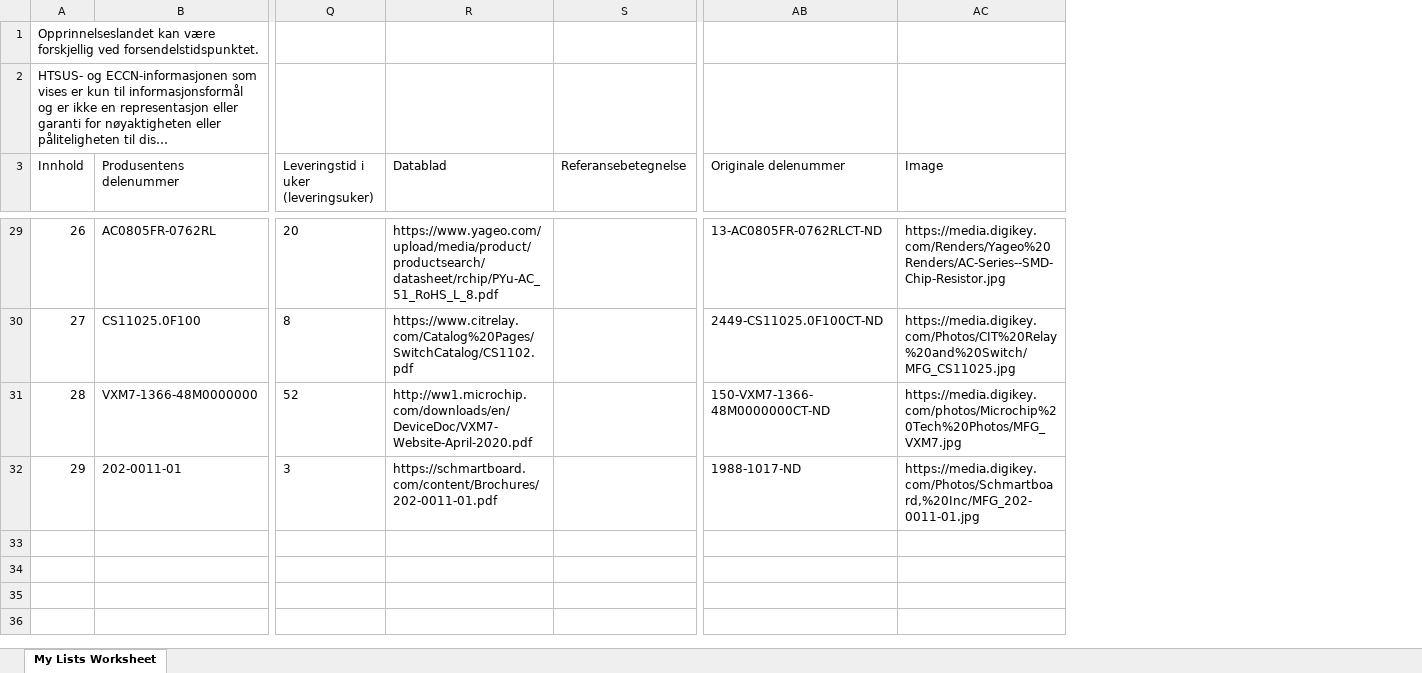
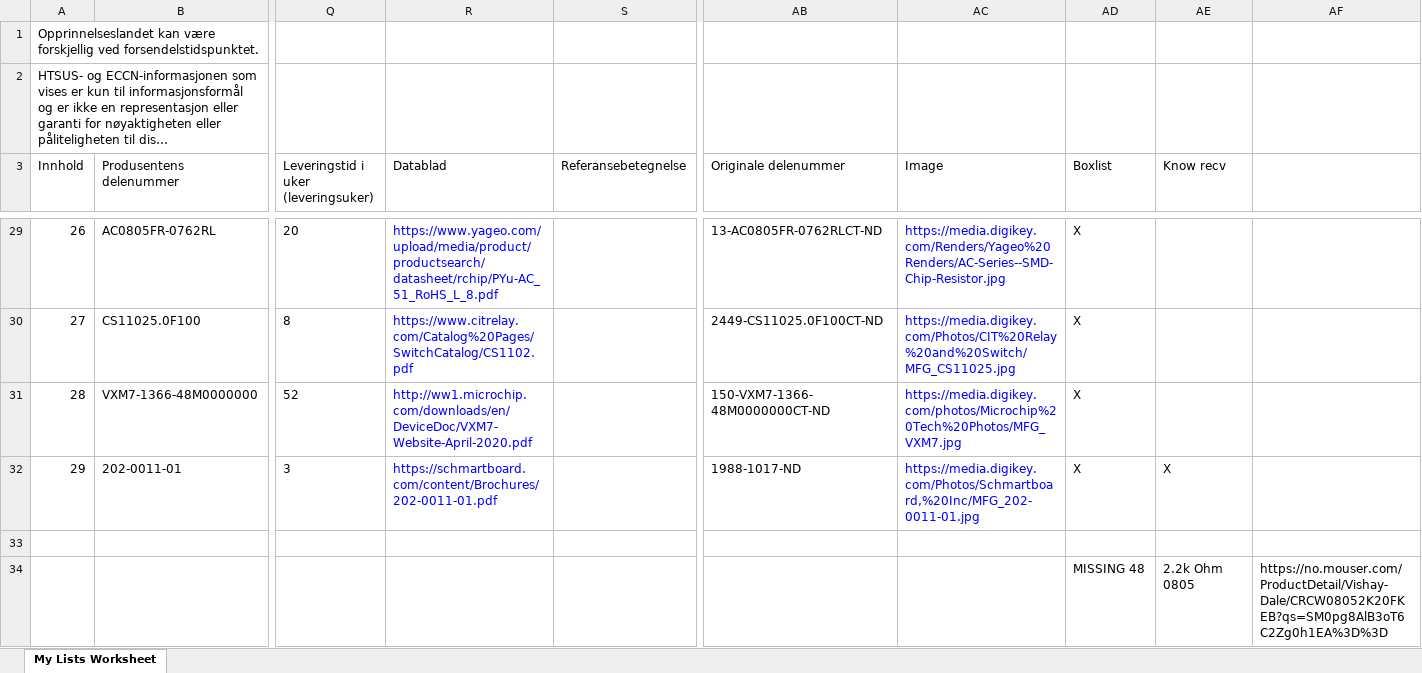
Before and after one commit to vgacentrifuge/pcb, an Excel workbook: Shopping2/DigiKey_Oct13_1119.xlsx, sheet My Lists Worksheet, drawn as a sheet; only a part is shown, gaps mark what is left out; long unchanged cells end in …; values as stored, in another font and other column widths than the file's, no borders; rows hold the shown columns only; the diff covers the shown part only; the diff names each change by its address in the sheet, - before the commit and + after, or states it on an @@ line.

```diff
--- a/Shopping2/DigiKey_Oct13_1119.xlsx (sheet My Lists Worksheet)
+++ b/Shopping2/DigiKey_Oct13_1119.xlsx (sheet My Lists Worksheet)
+column AD (Boxlist), rows 29-32: all X
+column AE (Know recv), row 32: X
+column AF, empty
-R29:R32 text colour: black
+R29:R32 text colour: #0000FF
-AC29:AC32 text colour: black
+AC29:AC32 text colour: #0000FF
+row 33: (empty)
+row 34:  |  |  |  |  |  |  | MISSING 48 | 2.2k Ohm 0805 | https://no.mouser.com/ProductDetail/Vishay-Dale/CRCW08052K20FKEB?qs=SM0pg8AlB3oT6C2Zg0h1EA%3D%3D
```
Also changed, not shown: cell formats elsewhere in this sheet, 11 other files.
